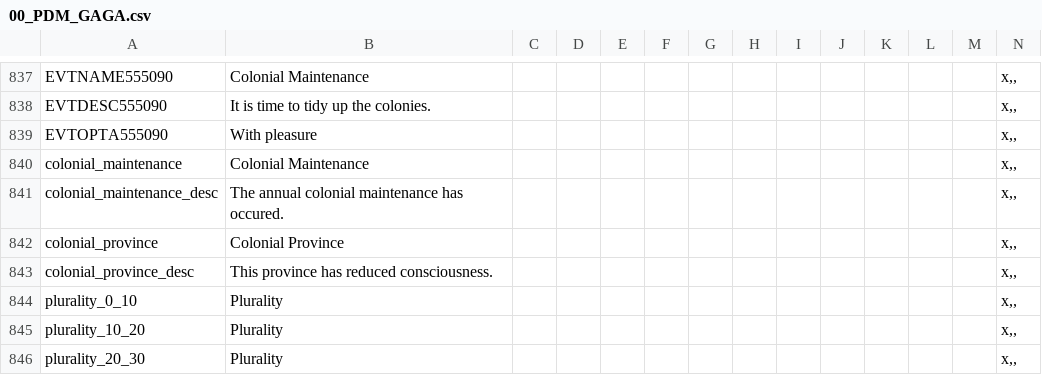
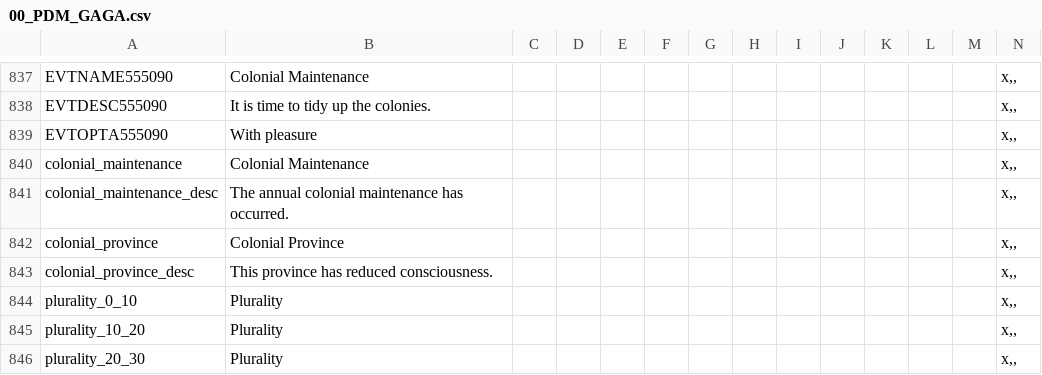
Before and after one commit to ShinWalks/concert-of-europe, a CSV file: PDM_Concert/localisation/00_PDM_GAGA.csv, drawn as a sheet; only a part is shown, gaps mark what is left out.

```diff
--- a/PDM_Concert/localisation/00_PDM_GAGA.csv
+++ b/PDM_Concert/localisation/00_PDM_GAGA.csv
@@ -840,3 +840,3 @@ EVTOPTA555090;With pleasure;;;;;;;;;;;;x,,
 colonial_maintenance;Colonial Maintenance;;;;;;;;;;;;x,,
-colonial_maintenance_desc;The annual colonial maintenance has occured.;;;;;;;;;;;;x,,
+colonial_maintenance_desc;The annual colonial maintenance has occurred.;;;;;;;;;;;;x,,
 colonial_province;Colonial Province;;;;;;;;;;;;x,,
```
Also changed, not shown: 29 other files.
